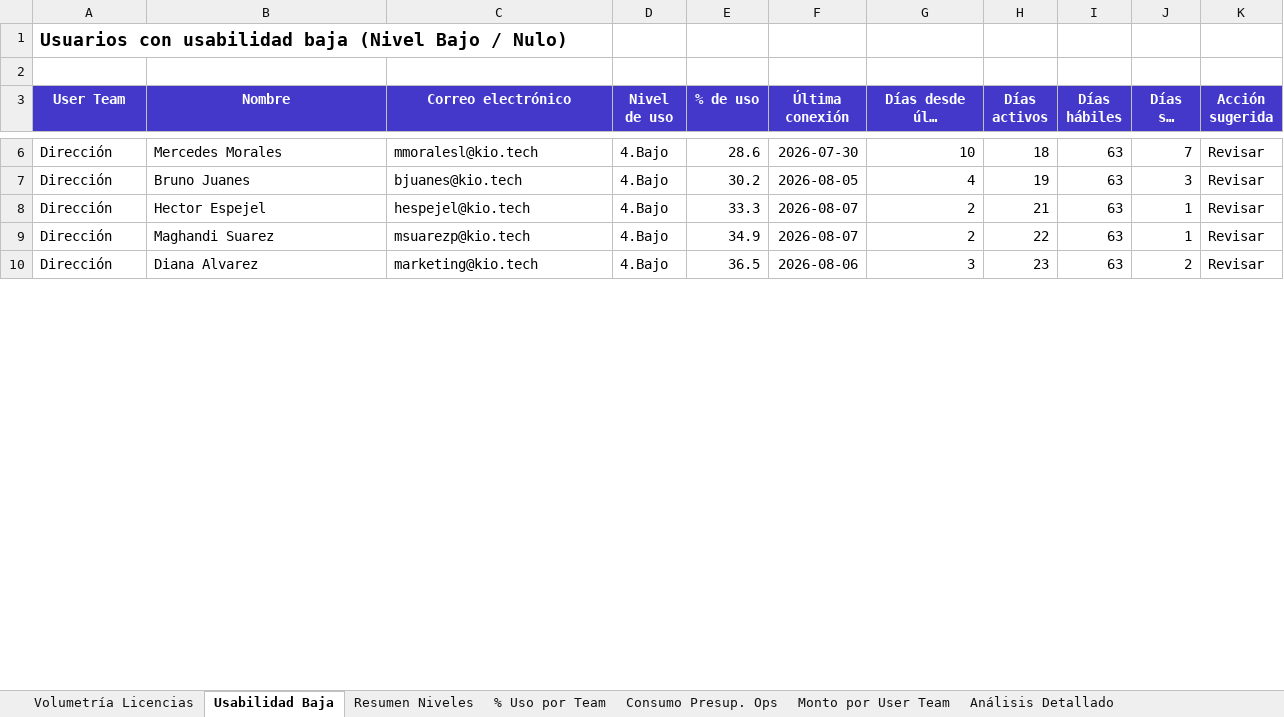
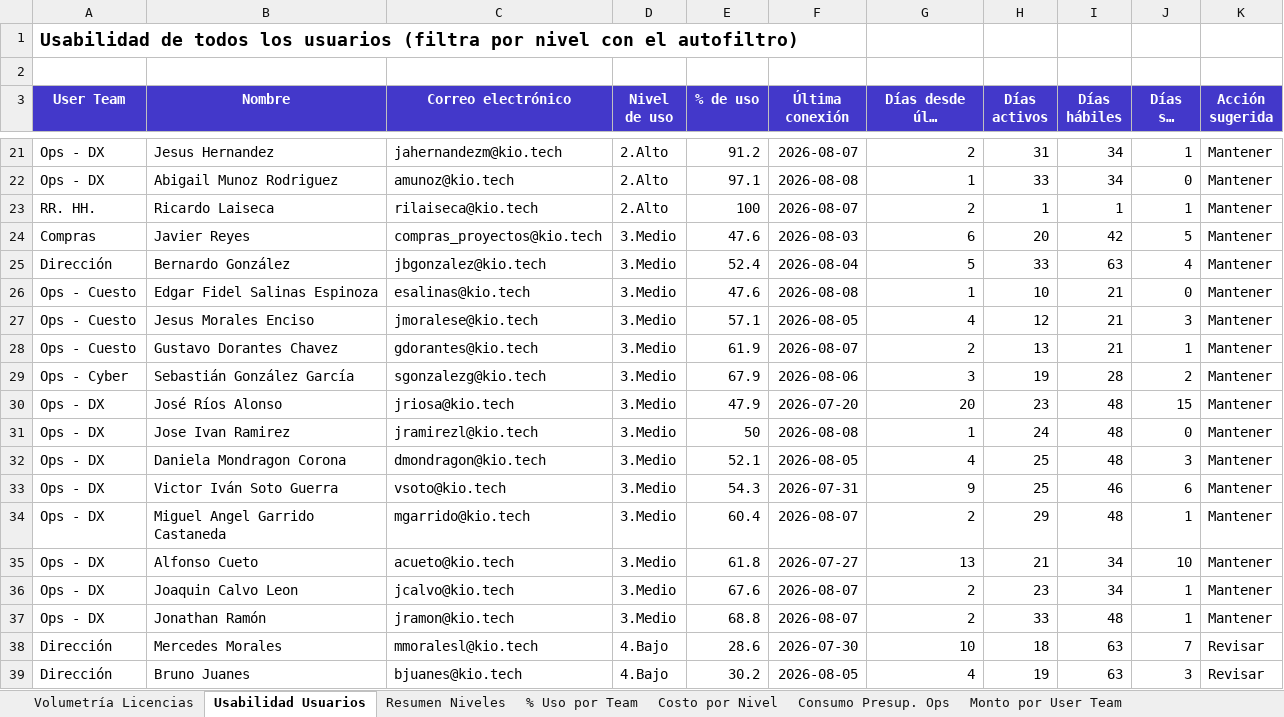
Before and after one commit to itservices-spec/LicenciasClaude, an Excel workbook: Analisis_Usabilidad_Final.xlsx, sheet Usabilidad Usuarios, drawn as a sheet; only a part is shown, gaps mark what is left out; the shorter side is filled out with more unchanged rows; long unchanged cells end in …; values as stored, in another font and other column widths than the file's, no borders; the diff covers the shown part only; the diff names each change by its address in the sheet, - before the commit and + after, or states it on an @@ line.

```diff
--- a/Analisis_Usabilidad_Final.xlsx (sheet Usabilidad Usuarios)
+++ b/Analisis_Usabilidad_Final.xlsx (sheet Usabilidad Usuarios)
-sheet tab: Usabilidad Baja
+sheet tab: Usabilidad Usuarios
+sheet tab: Costo por Nivel
-A1 (User Team): Usuarios con usabilidad baja (Nivel Bajo / Nulo)
+A1 (User Team): Usabilidad de todos los usuarios (filtra por nivel con el autofiltro)
+row 21: Ops - DX | Jesus Hernandez | jahernandezm@kio.tech | 2.Alto | 91.2 | 2026-08-07 | 2 | 31 | 34 | 1 | Mantener
+row 22: Ops - DX | Abigail Munoz Rodriguez | amunoz@kio.tech | 2.Alto | 97.1 | 2026-08-08 | 1 | 33 | 34 | 0 | Mantener
+row 23: RR. HH. | Ricardo Laiseca | rilaiseca@kio.tech | 2.Alto | 100 | 2026-08-07 | 2 | 1 | 1 | 1 | Mantener
+row 24: Compras | Javier Reyes | compras_proyectos@kio.tech | 3.Medio | 47.6 | 2026-08-03 | 6 | 20 | 42 | 5 | Mantener
+row 25: Dirección | Bernardo González | jbgonzalez@kio.tech | 3.Medio | 52.4 | 2026-08-04 | 5 | 33 | 63 | 4 | Mantener
+row 26: Ops - Cuesto | Edgar Fidel Salinas Espinoza | esalinas@kio.tech | 3.Medio | 47.6 | 2026-08-08 | 1 | 10 | 21 | 0 | Mantener
+row 27: Ops - Cuesto | Jesus Morales Enciso | jmoralese@kio.tech | 3.Medio | 57.1 | 2026-08-05 | 4 | 12 | 21 | 3 | Mantener
+row 28: Ops - Cuesto | Gustavo Dorantes Chavez | gdorantes@kio.tech | 3.Medio | 61.9 | 2026-08-07 | 2 | 13 | 21 | 1 | Mantener
+row 29: Ops - Cyber | Sebastián González García | sgonzalezg@kio.tech | 3.Medio | 67.9 | 2026-08-06 | 3 | 19 | 28 | 2 | Mantener
+row 30: Ops - DX | José Ríos Alonso | jriosa@kio.tech | 3.Medio | 47.9 | 2026-07-20 | 20 | 23 | 48 | 15 | Mantener
+row 31: Ops - DX | Jose Ivan Ramirez | jramirezl@kio.tech | 3.Medio | 50 | 2026-08-08 | 1 | 24 | 48 | 0 | Mantener
+row 32: Ops - DX | Daniela Mondragon Corona | dmondragon@kio.tech | 3.Medio | 52.1 | 2026-08-05 | 4 | 25 | 48 | 3 | Mantener
+row 33: Ops - DX | Victor Iván Soto Guerra | vsoto@kio.tech | 3.Medio | 54.3 | 2026-07-31 | 9 | 25 | 46 | 6 | Mantener
+row 34: Ops - DX | Miguel Angel Garrido Castaneda | mgarrido@kio.tech | 3.Medio | 60.4 | 2026-08-07 | 2 | 29 | 48 | 1 | Mantener
+row 35: Ops - DX | Alfonso Cueto | acueto@kio.tech | 3.Medio | 61.8 | 2026-07-27 | 13 | 21 | 34 | 10 | Mantener
+row 36: Ops - DX | Joaquin Calvo Leon | jcalvo@kio.tech | 3.Medio | 67.6 | 2026-08-07 | 2 | 23 | 34 | 1 | Mantener
+row 37: Ops - DX | Jonathan Ramón | jramon@kio.tech | 3.Medio | 68.8 | 2026-08-07 | 2 | 33 | 48 | 1 | Mantener
```
Also changed, not shown: 43 added rows and 7 moved rows elsewhere in this sheet, charts or pictures, 2 other files.
